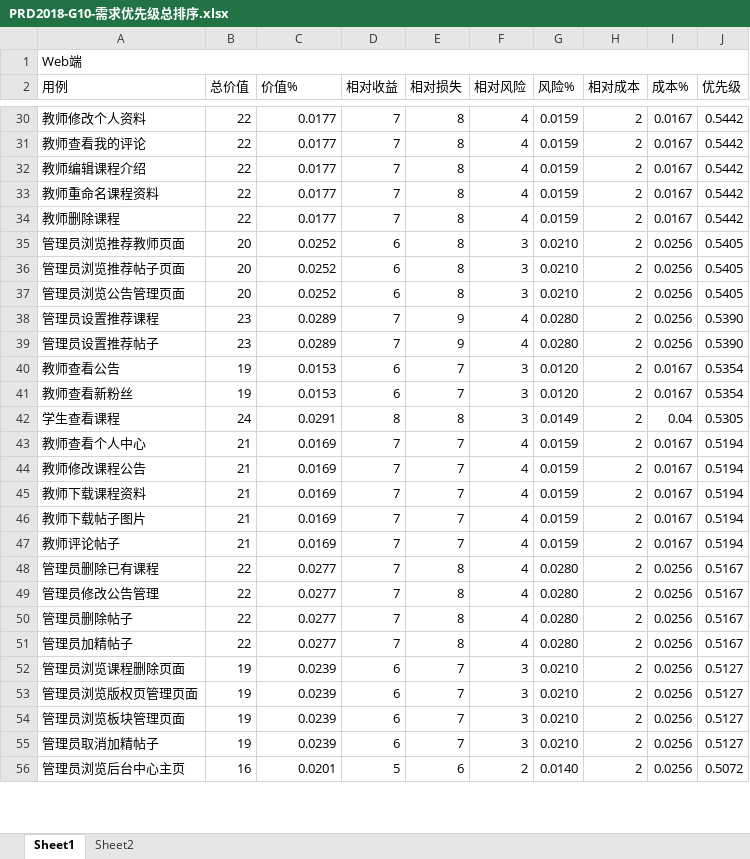
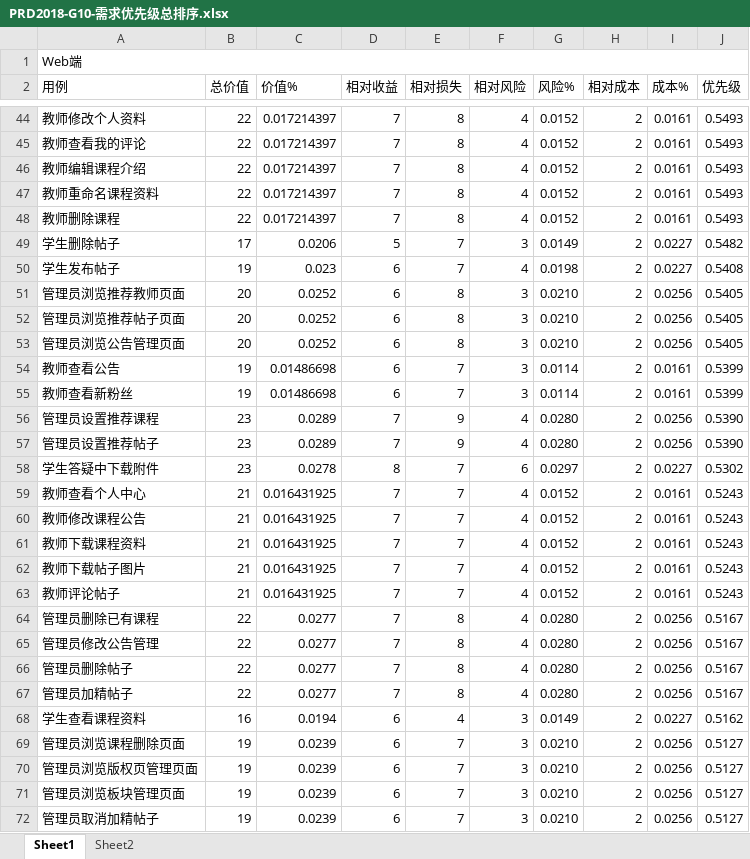
Before and after one commit to PRD2018-G10/TeachingAssistWebsiteProject, an Excel workbook: 所有组员每周任务/Date0112-2019/PRD2018-G10-需求优先级总排序.xlsx, sheet Sheet1, drawn as a sheet; only a part is shown, gaps mark what is left out; the shorter side is filled out with more unchanged rows; values as stored, in another font and other column widths than the file's, no cell formats; removed rows and columns are numbered as before the commit, all else as after; the diff covers the shown part only; the diff names each change by its address in the sheet, - before the commit and + after, or states it on an @@ line.

```diff
--- a/所有组员每周任务/Date0112-2019/PRD2018-G10-需求优先级总排序.xlsx (sheet Sheet1)
+++ b/所有组员每周任务/Date0112-2019/PRD2018-G10-需求优先级总排序.xlsx (sheet Sheet1)
-C44:C48 (价值%): 0.0177
+C44:C48 (价值%): 0.017214397
-G44:G48 (风险%): 0.0159
+G44:G48 (风险%): 0.0152
-I44:I48 (成本%): 0.0167
+I44:I48 (成本%): 0.0161
-J44:J48 (优先级): 0.5442
+J44:J48 (优先级): 0.5493
+row 49: 学生删除帖子 | 17 | 0.0206 | 5 | 7 | 3 | 0.0149 | 2 | 0.0227 | 0.5482
+row 50: 学生发布帖子 | 19 | 0.023 | 6 | 7 | 4 | 0.0198 | 2 | 0.0227 | 0.5408
+row 54: 教师查看公告 | 19 | 0.01486698 | 6 | 7 | 3 | 0.0114 | 2 | 0.0161 | 0.5399
+row 55: 教师查看新粉丝 | 19 | 0.01486698 | 6 | 7 | 3 | 0.0114 | 2 | 0.0161 | 0.5399
-row 40: 教师查看公告 | 19 | 0.0153 | 6 | 7 | 3 | 0.0120 | 2 | 0.0167 | 0.5354
-row 41: 教师查看新粉丝 | 19 | 0.0153 | 6 | 7 | 3 | 0.0120 | 2 | 0.0167 | 0.5354
-row 42: 学生查看课程 | 24 | 0.0291 | 8 | 8 | 3 | 0.0149 | 2 | 0.04 | 0.5305
+row 58: 学生答疑中下载附件 | 23 | 0.0278 | 8 | 7 | 6 | 0.0297 | 2 | 0.0227 | 0.5302
-C59:C63 (价值%): 0.0169
+C59:C63 (价值%): 0.016431925
-G59:G63 (风险%): 0.0159
+G59:G63 (风险%): 0.0152
-I59:I63 (成本%): 0.0167
+I59:I63 (成本%): 0.0161
-J59:J63 (优先级): 0.5194
+J59:J63 (优先级): 0.5243
+row 68: 学生查看课程资料 | 16 | 0.0194 | 6 | 4 | 3 | 0.0149 | 2 | 0.0227 | 0.5162
```
Also changed, not shown: 52 added rows, 53 removed rows and 150 edited cells elsewhere in this sheet, sheet Sheet2, cell formats, formulas that keep their value, 所有组员每周任务/Date0112-2019/PRD2018-G10-学生优先级排序.xlsx, 4 other files.
